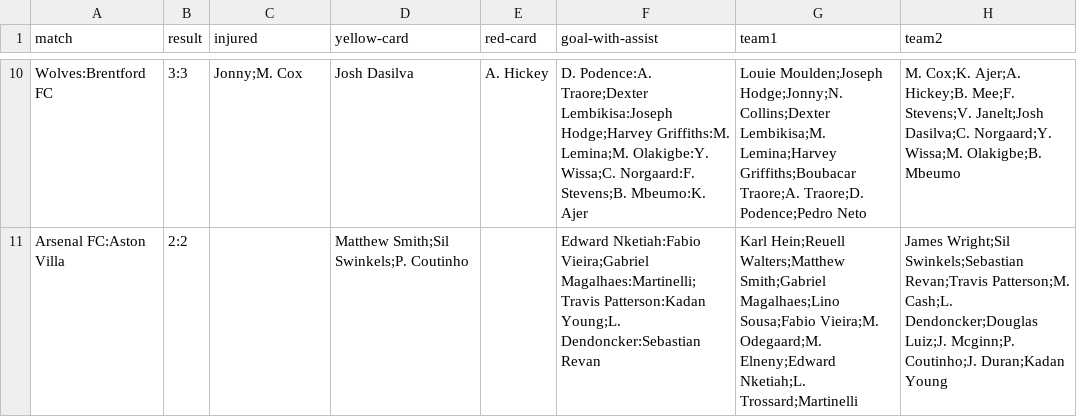
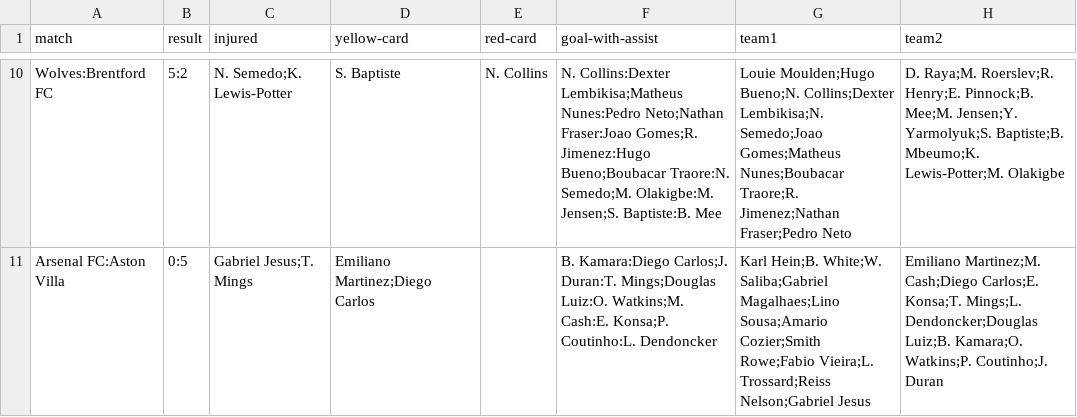
Before and after one commit to mvajhi/advance-programming-UT, a CSV file: hw7/data/weeks_stats/week_9.csv, drawn as a sheet; only a part is shown, gaps mark what is left out; the diff covers the shown part only; the diff names each change by its address in the sheet, - before the commit and + after, or states it on an @@ line.

```diff
--- a/hw7/data/weeks_stats/week_9.csv
+++ b/hw7/data/weeks_stats/week_9.csv
-B10 (result): 3:3
+B10 (result): 5:2
-C10 (injured): Jonny;M. Cox
+C10 (injured): N. Semedo;K. Lewis-Potter
-D10 (yellow-card): Josh Dasilva
+D10 (yellow-card): S. Baptiste
-E10 (red-card): A. Hickey
+E10 (red-card): N. Collins
-F10 (goal-with-assist): D. Podence:A. Traore;Dexter Lembikisa:Joseph Hodge;Harvey Griffiths:M. Lemina;M. Olakigbe:Y. Wissa;C. Norgaard:F. Stevens;B. Mbeumo:K. Ajer
+F10 (goal-with-assist): N. Collins:Dexter Lembikisa;Matheus Nunes:Pedro Neto;Nathan Fraser:Joao Gomes;R. Jimenez:Hugo Bueno;Boubacar Traore:N. Semedo;M. Olakigbe:M. Jensen;S. Baptiste:B. Mee
-G10 (team1): Louie Moulden;Joseph Hodge;Jonny;N. Collins;Dexter Lembikisa;M. Lemina;Harvey Griffiths;Boubacar Traore;A. Traore;D. Podence;Pedro Neto
+G10 (team1): Louie Moulden;Hugo Bueno;N. Collins;Dexter Lembikisa;N. Semedo;Joao Gomes;Matheus Nunes;Boubacar Traore;R. Jimenez;Nathan Fraser;Pedro Neto
-H10 (team2): M. Cox;K. Ajer;A. Hickey;B. Mee;F. Stevens;V. Janelt;Josh Dasilva;C. Norgaard;Y. Wissa;M. Olakigbe;B. Mbeumo
+H10 (team2): D. Raya;M. Roerslev;R. Henry;E. Pinnock;B. Mee;M. Jensen;Y. Yarmolyuk;S. Baptiste;B. Mbeumo;K. Lewis-Potter;M. Olakigbe
-B11 (result): 2:2
+B11 (result): 0:5
-C11 (injured): (empty)
+C11 (injured): Gabriel Jesus;T. Mings
-D11 (yellow-card): Matthew Smith;Sil Swinkels;P. Coutinho
+D11 (yellow-card): Emiliano Martinez;Diego Carlos
-F11 (goal-with-assist): Edward Nketiah:Fabio Vieira;Gabriel Magalhaes:Martinelli;Travis Patterson:Kadan Young;L. Dendoncker:Sebastian Revan
+F11 (goal-with-assist): B. Kamara:Diego Carlos;J. Duran:T. Mings;Douglas Luiz:O. Watkins;M. Cash:E. Konsa;P. Coutinho:L. Dendoncker
-G11 (team1): Karl Hein;Reuell Walters;Matthew Smith;Gabriel Magalhaes;Lino Sousa;Fabio Vieira;M. Odegaard;M. Elneny;Edward Nketiah;L. Trossard;Martinelli
+G11 (team1): Karl Hein;B. White;W. Saliba;Gabriel Magalhaes;Lino Sousa;Amario Cozier;Smith Rowe;Fabio Vieira;L. Trossard;Reiss Nelson;Gabriel Jesus
-H11 (team2): James Wright;Sil Swinkels;Sebastian Revan;Travis Patterson;M. Cash;L. Dendoncker;Douglas Luiz;J. Mcginn;P. Coutinho;J. Duran;Kadan Young
+H11 (team2): Emiliano Martinez;M. Cash;Diego Carlos;E. Konsa;T. Mings;L. Dendoncker;Douglas Luiz;B. Kamara;O. Watkins;P. Coutinho;J. Duran
```
Also changed, not shown: 55 edited cells elsewhere in this file, hw7/data/weeks_stats/week_13.csv, hw7/data/weeks_stats/week_14.csv, 20 other files.
